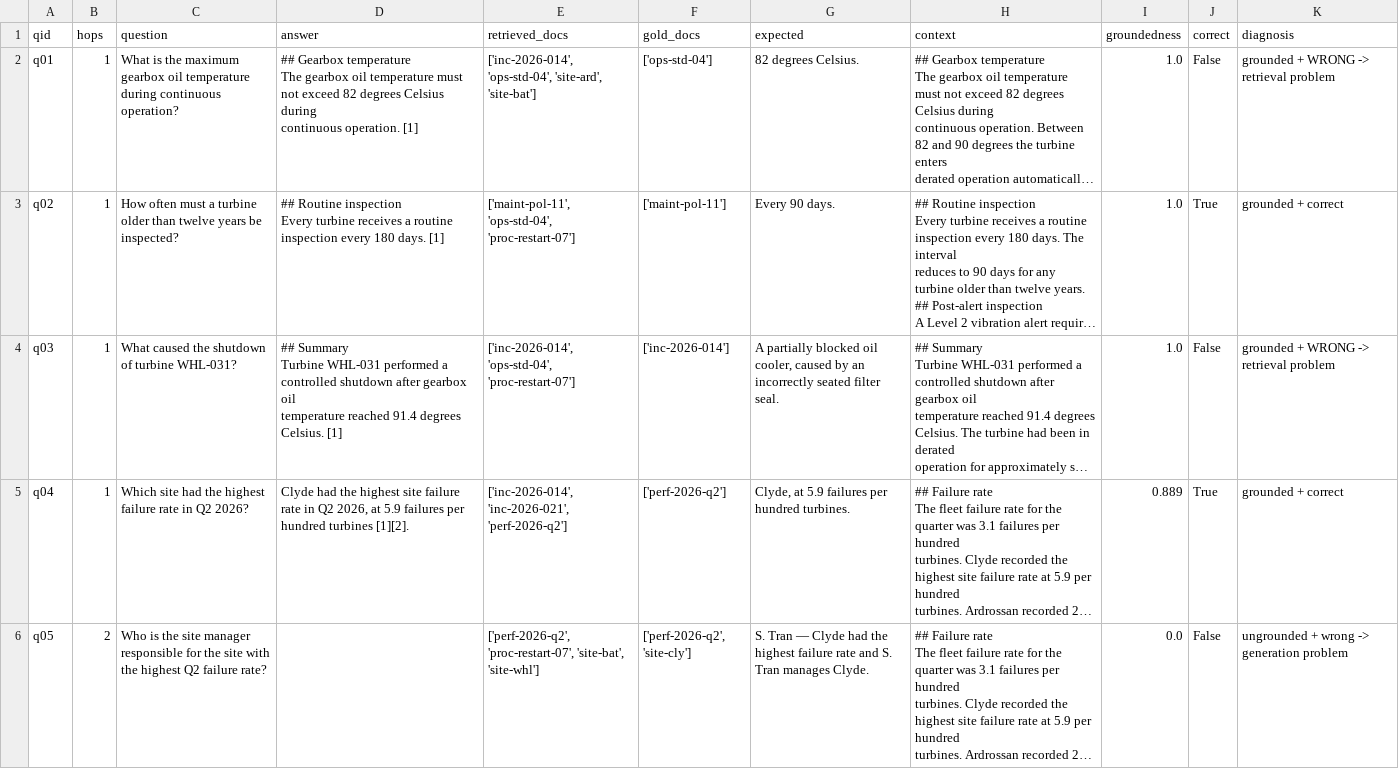
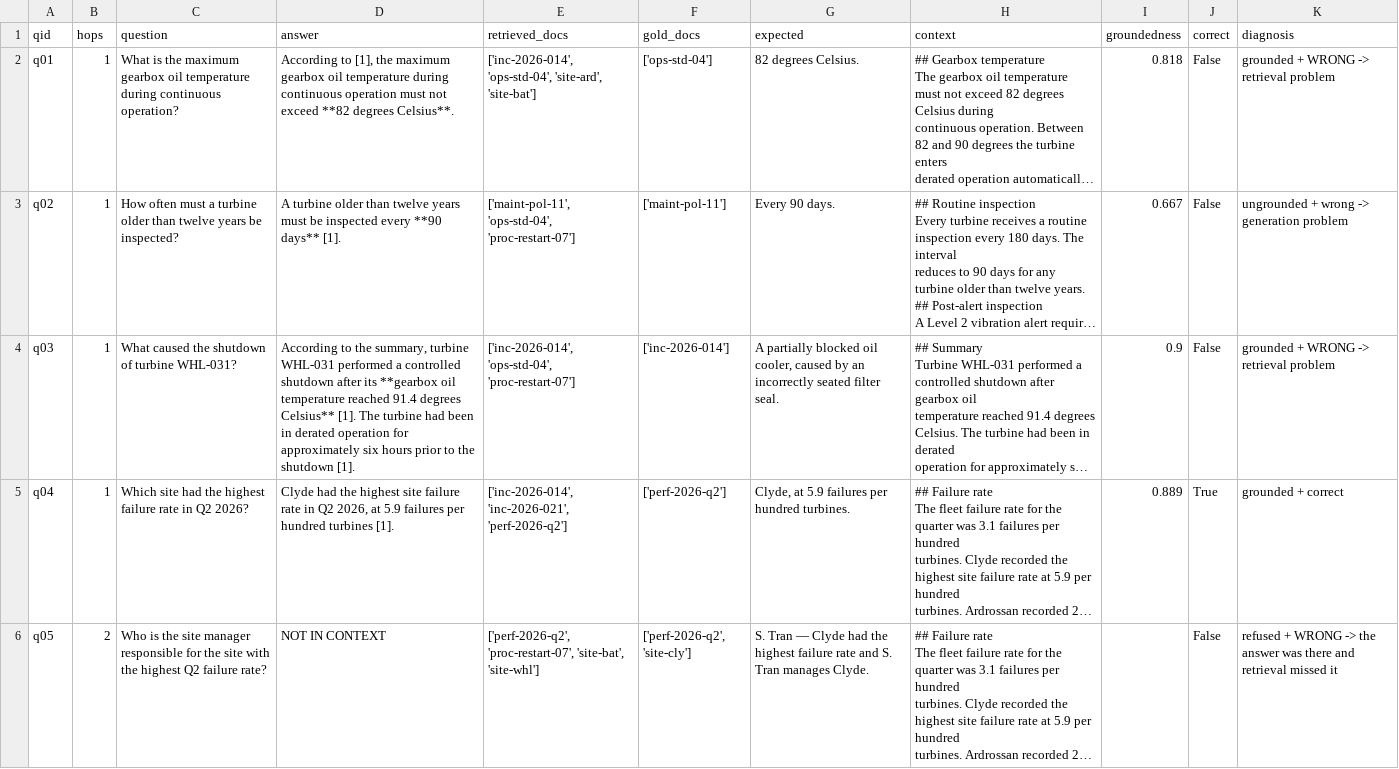
Before and after one commit to stylusnexus/deep-dive-ai-ml, a CSV file: data/rag_eval_results.csv, drawn as a sheet; only a part is shown; long unchanged cells end in …; ↵ is a line break in a cell; the diff covers the shown part only; the diff names each change by its address in the sheet, - before the commit and + after, or states it on an @@ line.

```diff
--- a/data/rag_eval_results.csv
+++ b/data/rag_eval_results.csv
-D2 (answer): ## Gearbox temperature ↵ The gearbox oil temperature must not exceed 82 degrees Celsius during ↵ continuous operation. [1]
+D2 (answer): According to [1], the maximum gearbox oil temperature during continuous operation must not exceed **82 degrees Celsius**.
-I2 (groundedness): 1.0
+I2 (groundedness): 0.818
-D3 (answer): ## Routine inspection ↵ Every turbine receives a routine inspection every 180 days. [1]
+D3 (answer): A turbine older than twelve years must be inspected every **90 days** [1].
-I3 (groundedness): 1.0
+I3 (groundedness): 0.667
-J3 (correct): True
+J3 (correct): False
-K3 (diagnosis): grounded + correct
+K3 (diagnosis): ungrounded + wrong -> generation problem
-D4 (answer): ## Summary ↵ Turbine WHL-031 performed a controlled shutdown after gearbox oil ↵ temperature reached 91.4 degrees Celsius. [1]
+D4 (answer): According to the summary, turbine WHL-031 performed a controlled shutdown after its **gearbox oil temperature reached 91.4 degrees Celsius** [1]. The turbine had been in derated operation for approximately six hours prior to the shutdown [1].
-I4 (groundedness): 1.0
+I4 (groundedness): 0.9
-D5 (answer): …hundred turbines [1][2].
+D5 (answer): …hundred turbines [1].
-D6 (answer): (empty)
+D6 (answer): NOT IN CONTEXT
-I6 (groundedness): 0.0
+I6 (groundedness): (empty)
-K6 (diagnosis): ungrounded + wrong -> generation problem
+K6 (diagnosis): refused + WRONG -> the answer was there and retrieval missed it
```
Also changed, not shown: 10 edited cells elsewhere in this file, 5 other files.
